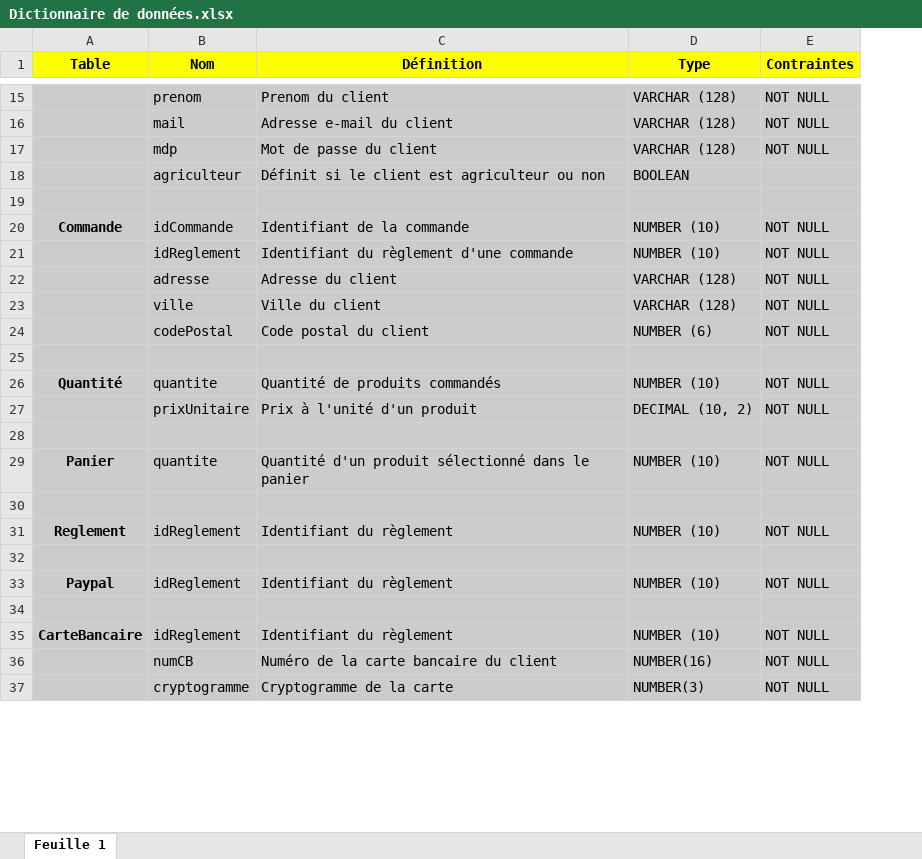
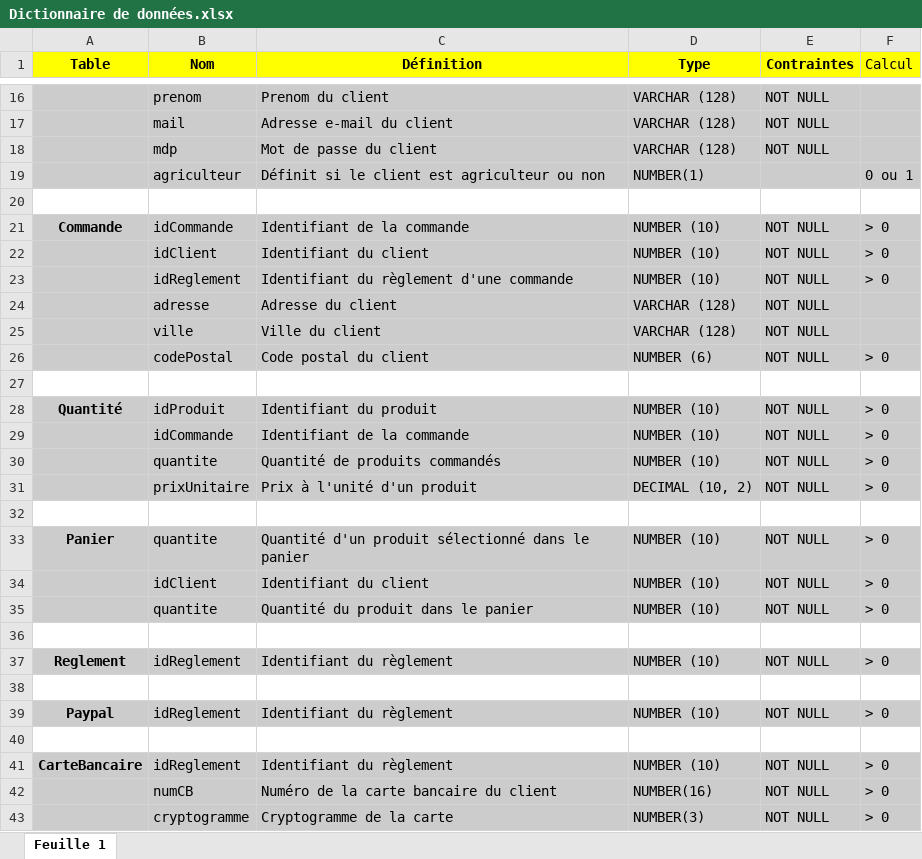
Before and after one commit to IUT-Blagnac/sae3-01-devapp-g2b-12, an Excel workbook: docs/bd/Dictionnaire de données.xlsx, sheet Feuille 1, drawn as a sheet; only a part is shown, gaps mark what is left out; values as stored, in another font and other column widths than the file's, no borders; charts and pictures not drawn; addresses are those after the commit; the diff covers the shown part only; the diff names each change by its address in the sheet, - before the commit and + after, or states it on an @@ line.

```diff
--- a/docs/bd/Dictionnaire de données.xlsx (sheet Feuille 1)
+++ b/docs/bd/Dictionnaire de données.xlsx (sheet Feuille 1)
+column F (Calcul), rows 19-21: 0 ou 1 |  | > 0; rows 23-28: > 0 |  |  | > 0 |  | > 0; rows 31-33: > 0 |  | > 0; rows 37-43: > 0 |  | > 0 |  | > 0 | > 0 | > 0
-D19 (Type): BOOLEAN
+D19 (Type): NUMBER(1)
-A20:E20 fill: #CCCCCC
+A20:E20 fill: none
+row 22:  | idClient | Identifiant du client | NUMBER (10) | NOT NULL | > 0
-A27:E27 fill: #CCCCCC
+A27:E27 fill: none
-B28 (Nom): quantite
+B28 (Nom): idProduit
-C28 (Définition): Quantité de produits commandés
+C28 (Définition): Identifiant du produit
+row 29:  | idCommande | Identifiant de la commande | NUMBER (10) | NOT NULL | > 0
+row 30:  | quantite | Quantité de produits commandés | NUMBER (10) | NOT NULL | > 0
-A32:E32 fill: #CCCCCC
+A32:E32 fill: none
+row 34:  | idClient | Identifiant du client | NUMBER (10) | NOT NULL | > 0
+row 35:  | quantite | Quantité du produit dans le panier | NUMBER (10) | NOT NULL | > 0
-A36:E36 fill: #CCCCCC
+A36:E36 fill: none
-A38:E38 fill: #CCCCCC
+A38:E38 fill: none
-A40:E40 fill: #CCCCCC
+A40:E40 fill: none
```
Also changed, not shown: 1 added row and cell formats elsewhere in this sheet, 2 other files.
